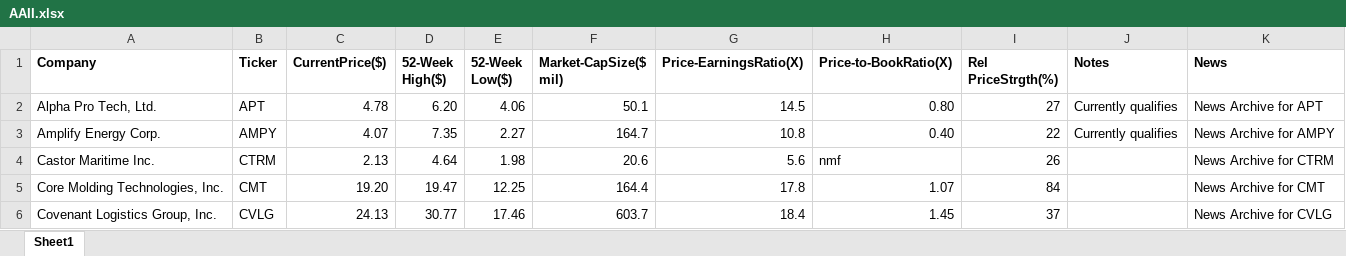
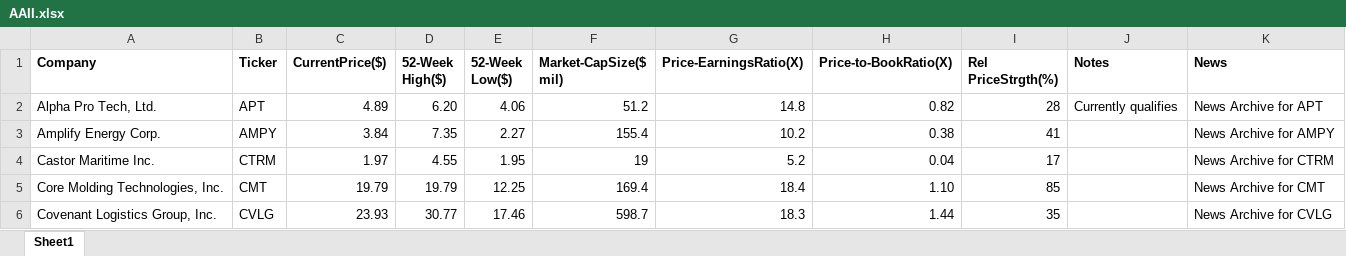
Before and after one commit to rickshilling/shadowPortfolio, an Excel workbook: AAII.xlsx, sheet Sheet1, drawn as a sheet; only a part is shown; values as stored, in another font and other column widths than the file's, no borders; charts and pictures not drawn; the diff covers the shown part only; the diff names each change by its address in the sheet, - before the commit and + after, or states it on an @@ line.

```diff
--- a/AAII.xlsx (sheet Sheet1)
+++ b/AAII.xlsx (sheet Sheet1)
-C2 (CurrentPrice($)): 4.78
+C2 (CurrentPrice($)): 4.89
-F2 (Market-CapSize($ mil)): 50.1
+F2 (Market-CapSize($ mil)): 51.2
-G2 (Price-EarningsRatio(X)): 14.5
+G2 (Price-EarningsRatio(X)): 14.8
-H2 (Price-to-BookRatio(X)): 0.80
+H2 (Price-to-BookRatio(X)): 0.82
-I2 (Rel PriceStrgth(%)): 27
+I2 (Rel PriceStrgth(%)): 28
-C3 (CurrentPrice($)): 4.07
+C3 (CurrentPrice($)): 3.84
-F3 (Market-CapSize($ mil)): 164.7
+F3 (Market-CapSize($ mil)): 155.4
-G3 (Price-EarningsRatio(X)): 10.8
+G3 (Price-EarningsRatio(X)): 10.2
-H3 (Price-to-BookRatio(X)): 0.40
+H3 (Price-to-BookRatio(X)): 0.38
-I3 (Rel PriceStrgth(%)): 22
+I3 (Rel PriceStrgth(%)): 41
-J3 (Notes): Currently qualifies
+J3 (Notes): (empty)
-C4 (CurrentPrice($)): 2.13
+C4 (CurrentPrice($)): 1.97
-D4 (52-Week High($)): 4.64
+D4 (52-Week High($)): 4.55
-E4 (52-Week Low($)): 1.98
+E4 (52-Week Low($)): 1.95
-F4 (Market-CapSize($ mil)): 20.6
+F4 (Market-CapSize($ mil)): 19
-G4 (Price-EarningsRatio(X)): 5.6
+G4 (Price-EarningsRatio(X)): 5.2
-H4 (Price-to-BookRatio(X)): nmf
+H4 (Price-to-BookRatio(X)): 0.04
-I4 (Rel PriceStrgth(%)): 26
+I4 (Rel PriceStrgth(%)): 17
-C5 (CurrentPrice($)): 19.20
+C5 (CurrentPrice($)): 19.79
-D5 (52-Week High($)): 19.47
+D5 (52-Week High($)): 19.79
-F5 (Market-CapSize($ mil)): 164.4
+F5 (Market-CapSize($ mil)): 169.4
-G5 (Price-EarningsRatio(X)): 17.8
+G5 (Price-EarningsRatio(X)): 18.4
-H5 (Price-to-BookRatio(X)): 1.07
+H5 (Price-to-BookRatio(X)): 1.10
-I5 (Rel PriceStrgth(%)): 84
+I5 (Rel PriceStrgth(%)): 85
-C6 (CurrentPrice($)): 24.13
+C6 (CurrentPrice($)): 23.93
-F6 (Market-CapSize($ mil)): 603.7
+F6 (Market-CapSize($ mil)): 598.7
-G6 (Price-EarningsRatio(X)): 18.4
+G6 (Price-EarningsRatio(X)): 18.3
-H6 (Price-to-BookRatio(X)): 1.45
+H6 (Price-to-BookRatio(X)): 1.44
-I6 (Rel PriceStrgth(%)): 37
+I6 (Rel PriceStrgth(%)): 35
```
Also changed, not shown: 112 edited cells elsewhere in this sheet, TransactionHistory.xlsx, 1 other file.
